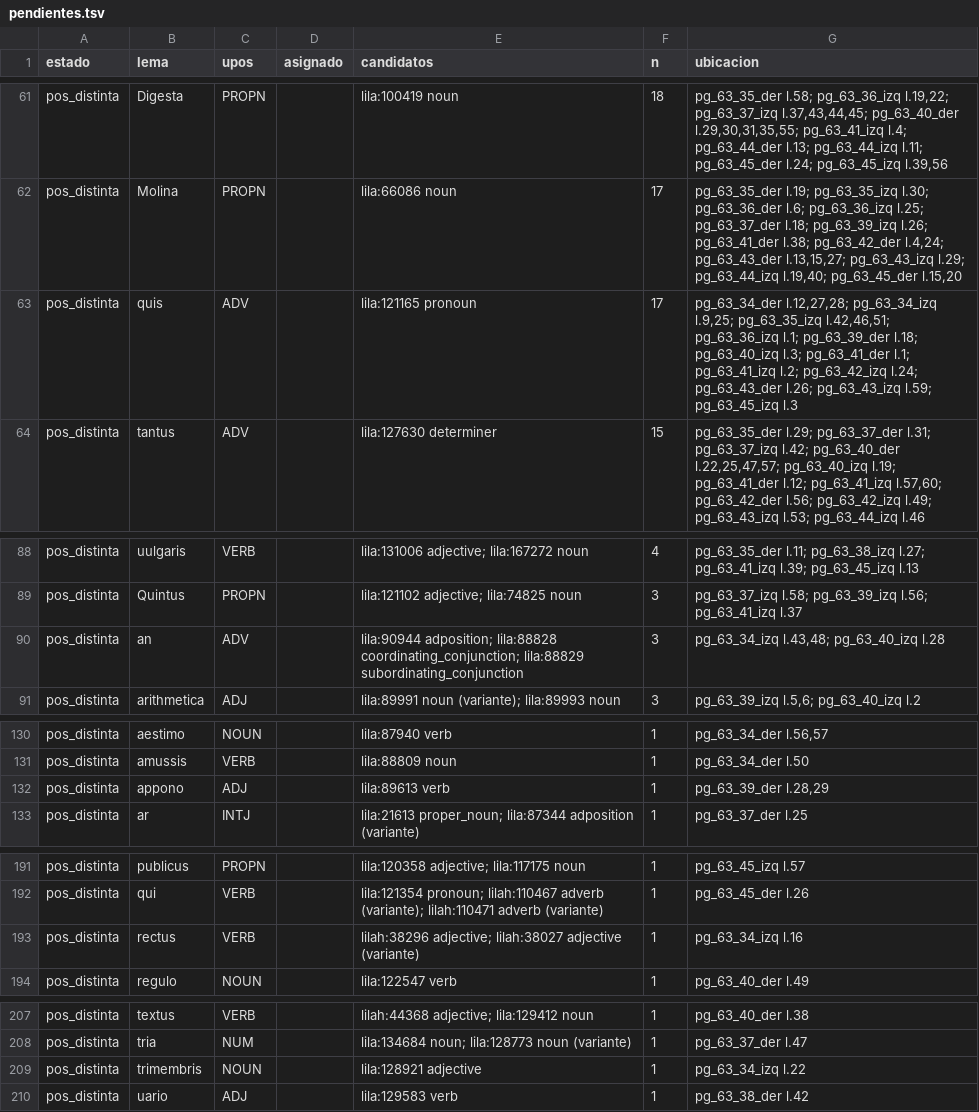
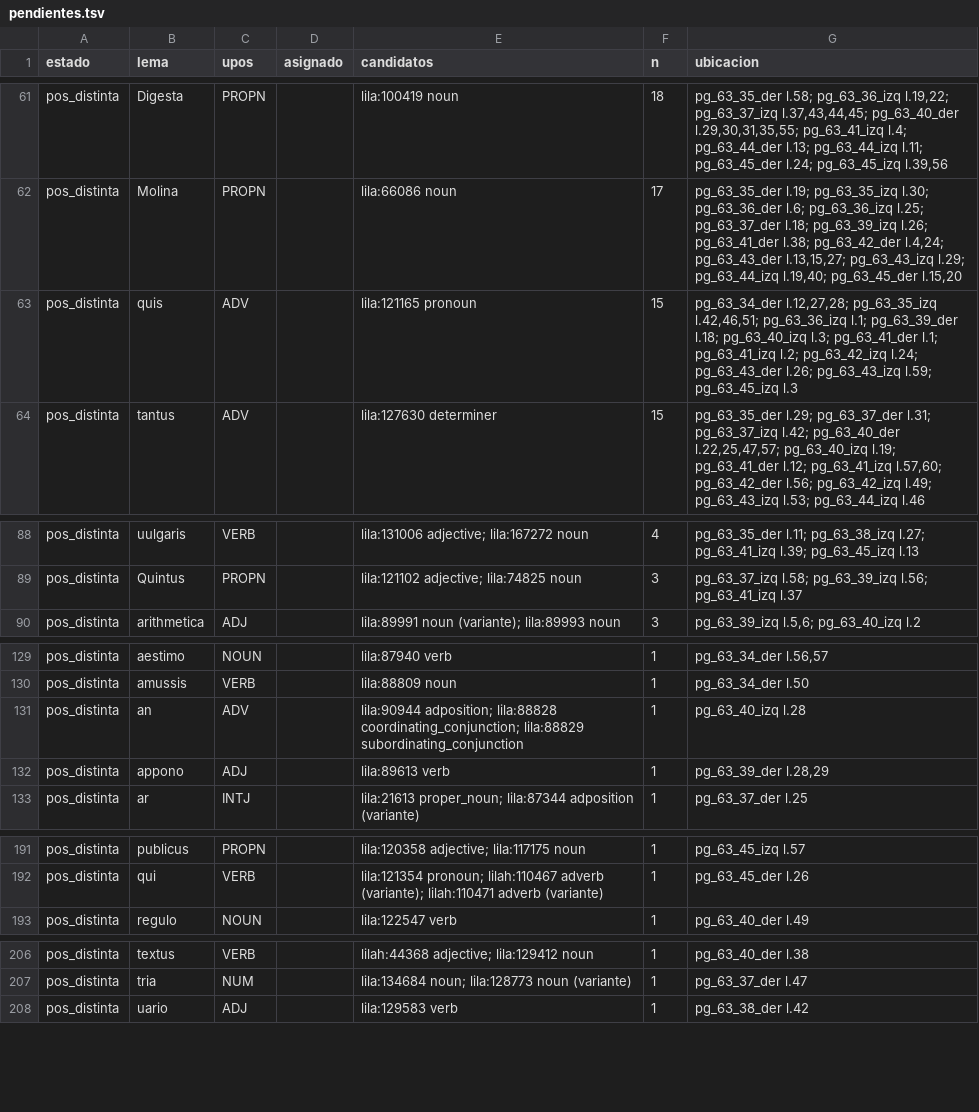
Before and after one commit to afvial/onate, a TSV file: lila/pendientes.tsv, drawn as a sheet; only a part is shown, gaps mark what is left out.

Commit message:
fix(lila): pg_63_34_izq revisada (quo, rectus, trimembris en nlp_corrections; an → 88829)

```diff
--- a/lila/pendientes.tsv
+++ b/lila/pendientes.tsv
@@ -62,3 +62,3 @@ pos_distinta	Digesta	PROPN		lila:100419 noun	18	pg_63_35_der l.58; pg_63_36_izq
 pos_distinta	Molina	PROPN		lila:66086 noun	17	pg_63_35_der l.19; pg_63_35_izq l.30; pg_63_36_der l.6; pg_63_36_izq l.25; pg_63_37_der l.18; pg_63_39_izq l.26; pg_63_41_der l.38; pg_63_42_der l.4,24; pg_63_43_der l.13,15,27; pg_63_43_izq l.29; pg_63_44_izq l.19,40; pg_63_45_der l.15,20
-pos_distinta	quis	ADV		lila:121165 pronoun	17	pg_63_34_der l.12,27,28; pg_63_34_izq l.9,25; pg_63_35_izq l.42,46,51; pg_63_36_izq l.1; pg_63_39_der l.18; pg_63_40_izq l.3; pg_63_41_der l.1; pg_63_41_izq l.2; pg_63_42_izq l.24; pg_63_43_der l.26; pg_63_43_izq l.59; pg_63_45_izq l.3
+pos_distinta	quis	ADV		lila:121165 pronoun	15	pg_63_34_der l.12,27,28; pg_63_35_izq l.42,46,51; pg_63_36_izq l.1; pg_63_39_der l.18; pg_63_40_izq l.3; pg_63_41_der l.1; pg_63_41_izq l.2; pg_63_42_izq l.24; pg_63_43_der l.26; pg_63_43_izq l.59; pg_63_45_izq l.3
 pos_distinta	tantus	ADV		lila:127630 determiner	15	pg_63_35_der l.29; pg_63_37_der l.31; pg_63_37_izq l.42; pg_63_40_der l.22,25,47,57; pg_63_40_izq l.19; pg_63_41_der l.12; pg_63_41_izq l.57,60; pg_63_42_der l.56; pg_63_42_izq l.49; pg_63_43_izq l.53; pg_63_44_izq l.46
@@ -89,3 +89,2 @@ pos_distinta	uulgaris	VERB		lila:131006 adjective; lila:167272 noun	4	pg_63_35_d
 pos_distinta	Quintus	PROPN		lila:121102 adjective; lila:74825 noun	3	pg_63_37_izq l.58; pg_63_39_izq l.56; pg_63_41_izq l.37
-pos_distinta	an	ADV		lila:90944 adposition; lila:88828 coordinating_conjunction; lila:88829 subordinating_conjunction	3	pg_63_34_izq l.43,48; pg_63_40_izq l.28
 pos_distinta	arithmetica	ADJ		lila:89991 noun (variante); lila:89993 noun	3	pg_63_39_izq l.5,6; pg_63_40_izq l.2
@@ -131,2 +130,3 @@ pos_distinta	aestimo	NOUN		lila:87940 verb	1	pg_63_34_der l.56,57
 pos_distinta	amussis	VERB		lila:88809 noun	1	pg_63_34_der l.50
+pos_distinta	an	ADV		lila:90944 adposition; lila:88828 coordinating_conjunction; lila:88829 subordinating_conjunction	1	pg_63_40_izq l.28
 pos_distinta	appono	ADJ		lila:89613 verb	1	pg_63_39_der l.28,29
@@ -192,3 +192,2 @@ pos_distinta	publicus	PROPN		lila:120358 adjective; lila:117175 noun	1	pg_63_45_
 pos_distinta	qui	VERB		lila:121354 pronoun; lilah:110467 adverb (variante); lilah:110471 adverb (variante)	1	pg_63_45_der l.26
-pos_distinta	rectus	VERB		lilah:38296 adjective; lilah:38027 adjective (variante)	1	pg_63_34_izq l.16
 pos_distinta	regulo	NOUN		lila:122547 verb	1	pg_63_40_der l.49
@@ -208,3 +207,2 @@ pos_distinta	textus	VERB		lilah:44368 adjective; lila:129412 noun	1	pg_63_40_der
 pos_distinta	tria	NUM		lila:134684 noun; lila:128773 noun (variante)	1	pg_63_37_der l.47
-pos_distinta	trimembris	NOUN		lila:128921 adjective	1	pg_63_34_izq l.22
 pos_distinta	uario	ADJ		lila:129583 verb	1	pg_63_38_der l.42
```
Also changed, not shown: lila/excepciones.tsv, 9 other files.
